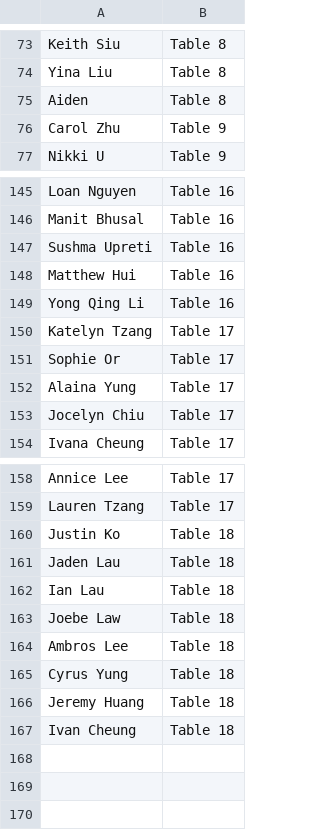
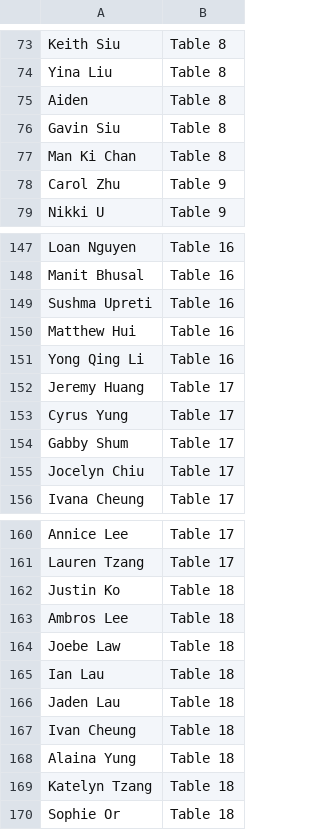
Before and after one commit to PakLikSiu/Wedding-seating-chart, a CSV file: guests.csv, drawn as a sheet; only a part is shown, gaps mark what is left out.

Commit message:
Update guests.csv

```diff
--- a/guests.csv
+++ b/guests.csv
@@ -75,2 +75,4 @@ Yina Liu,Table 8
 Aiden,Table 8
+Gavin Siu,Table 8
+Man Ki Chan,Table 8
 Carol Zhu,Table 9
@@ -149,5 +151,5 @@ Matthew Hui,Table 16
 Yong Qing Li,Table 16
-Katelyn Tzang,Table 17
-Sophie Or,Table 17
-Alaina Yung,Table 17
+Jeremy Huang,Table 17
+Cyrus Yung,Table 17
+Gabby Shum,Table 17
 Jocelyn Chiu,Table 17
@@ -160,8 +162,9 @@ Lauren Tzang,Table 17
 Justin Ko,Table 18
+Ambros Lee,Table 18
+Joebe Law,Table 18
+Ian Lau,Table 18
 Jaden Lau,Table 18
-Ian Lau,Table 18
-Joebe Law,Table 18
-Ambros Lee,Table 18
-Cyrus Yung,Table 18
-Jeremy Huang,Table 18
 Ivan Cheung,Table 18
+Alaina Yung,Table 18
+Katelyn Tzang,Table 18
+Sophie Or,Table 18
```
